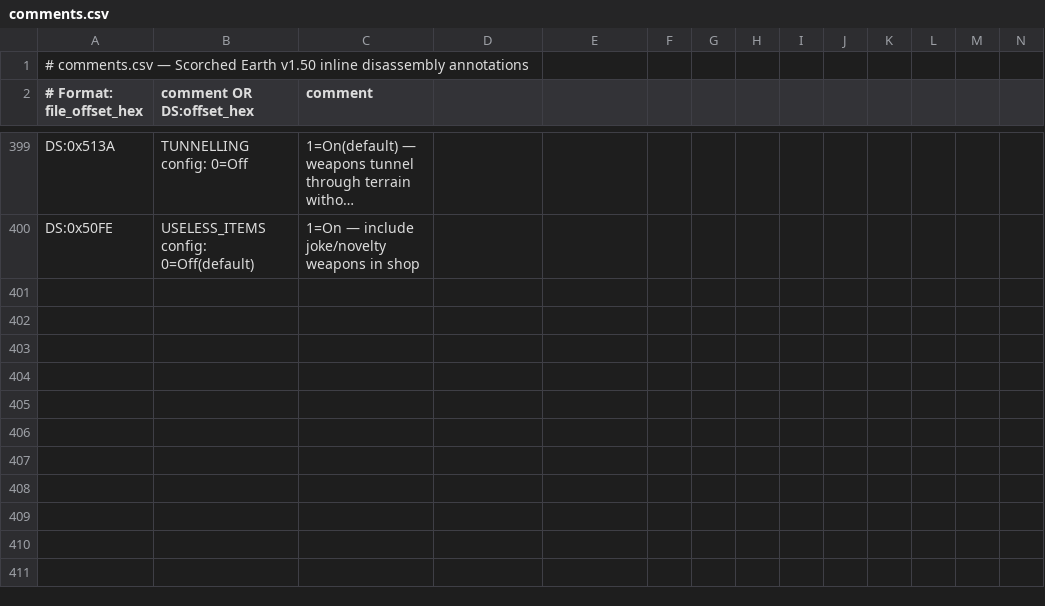
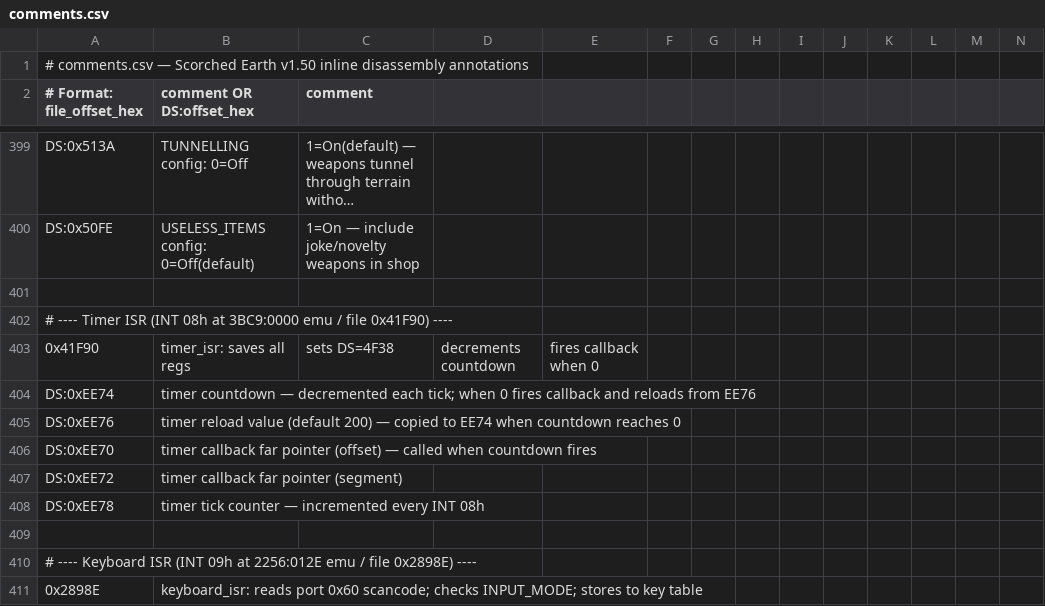
Before and after one commit to vgrichina/scorched-earth, a CSV file: disasm/comments.csv, drawn as a sheet; only a part is shown, gaps mark what is left out; long unchanged cells end in …; the diff names each change by its address in the sheet, - before the commit and + after, or states it on an @@ line.

```diff
--- a/disasm/comments.csv
+++ b/disasm/comments.csv
+row 401: (empty)
+row 402: # ---- Timer ISR (INT 08h at 3BC9:0000 emu / file 0x41F90) ----
+row 403: 0x41F90 | timer_isr: saves all regs | sets DS=4F38 | decrements countdown | fires callback when 0
+row 404: DS:0xEE74 | timer countdown — decremented each tick; when 0 fires callback and reloads from EE76
+row 405: DS:0xEE76 | timer reload value (default 200) — copied to EE74 when countdown reaches 0
+row 406: DS:0xEE70 | timer callback far pointer (offset) — called when countdown fires
+row 407: DS:0xEE72 | timer callback far pointer (segment)
+row 408: DS:0xEE78 | timer tick counter — incremented every INT 08h
+row 409: (empty)
+row 410: # ---- Keyboard ISR (INT 09h at 2256:012E emu / file 0x2898E) ----
+row 411: 0x2898E | keyboard_isr: reads port 0x60 scancode; checks INPUT_MODE; stores to key table
```
Also changed, not shown: disasm/labels.csv, 3 other files.
